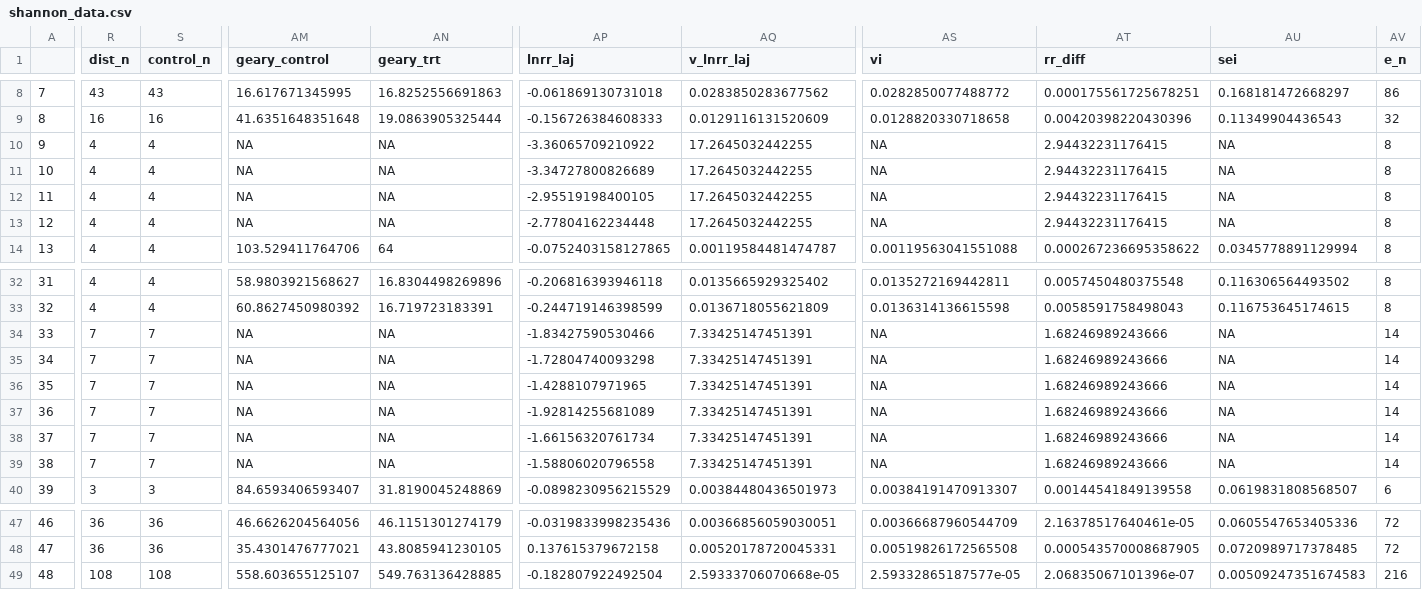
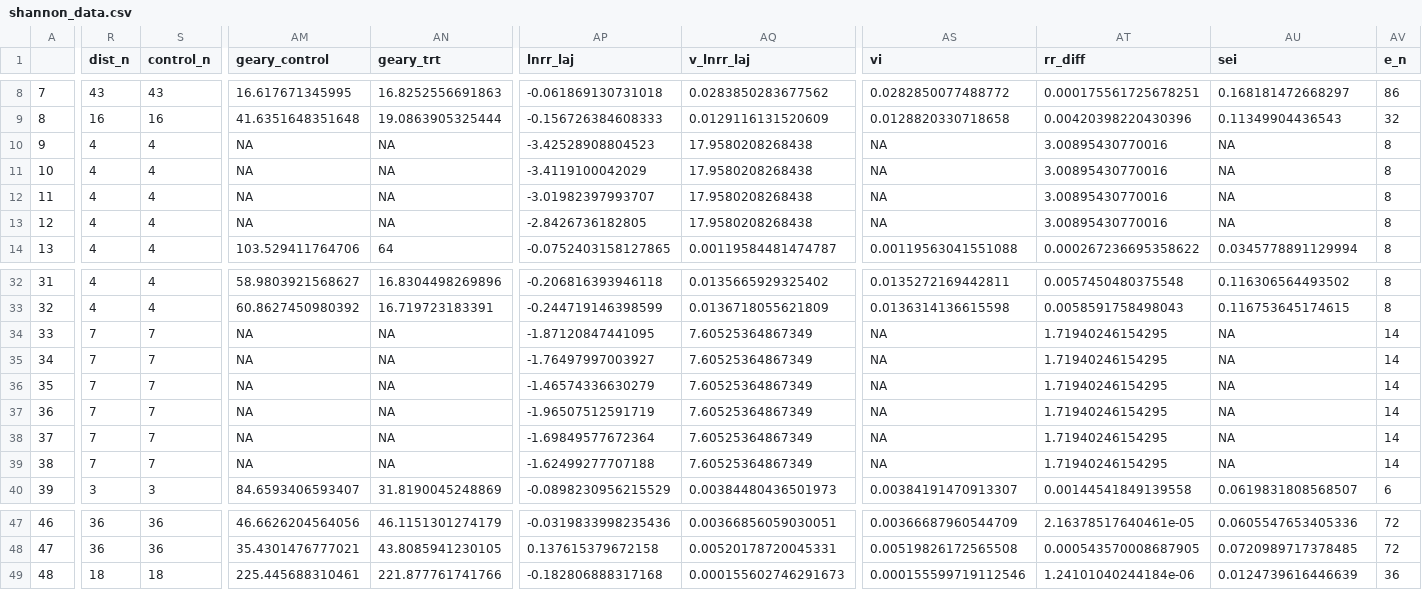
Before and after one commit to phil-martin-research/precip_changes_soil_fauna, a CSV file: data/shannon_data.csv, drawn as a sheet; only a part is shown, gaps mark what is left out; the diff covers the shown part only; the diff names each change by its address in the sheet, - before the commit and + after, or states it on an @@ line.

```diff
--- a/data/shannon_data.csv
+++ b/data/shannon_data.csv
-AP10 (lnrr_laj): -3.36065709210922
+AP10 (lnrr_laj): -3.42528908804523
-AQ10:AQ13 (v_lnrr_laj): 17.2645032442255
+AQ10:AQ13 (v_lnrr_laj): 17.9580208268438
-AT10:AT13 (rr_diff): 2.94432231176415
+AT10:AT13 (rr_diff): 3.00895430770016
-AP11 (lnrr_laj): -3.34727800826689
+AP11 (lnrr_laj): -3.4119100042029
-AP12 (lnrr_laj): -2.95519198400105
+AP12 (lnrr_laj): -3.01982397993707
-AP13 (lnrr_laj): -2.77804162234448
+AP13 (lnrr_laj): -2.8426736182805
-AP34 (lnrr_laj): -1.83427590530466
+AP34 (lnrr_laj): -1.87120847441095
-AQ34:AQ39 (v_lnrr_laj): 7.33425147451391
+AQ34:AQ39 (v_lnrr_laj): 7.60525364867349
-AT34:AT39 (rr_diff): 1.68246989243666
+AT34:AT39 (rr_diff): 1.71940246154295
-AP35 (lnrr_laj): -1.72804740093298
+AP35 (lnrr_laj): -1.76497997003927
-AP36 (lnrr_laj): -1.4288107971965
+AP36 (lnrr_laj): -1.46574336630279
-AP37 (lnrr_laj): -1.92814255681089
+AP37 (lnrr_laj): -1.96507512591719
-AP38 (lnrr_laj): -1.66156320761734
+AP38 (lnrr_laj): -1.69849577672364
-AP39 (lnrr_laj): -1.58806020796558
+AP39 (lnrr_laj): -1.62499277707188
-R49 (dist_n): 108
+R49 (dist_n): 18
-S49 (control_n): 108
+S49 (control_n): 18
-AM49 (geary_control): 558.603655125107
+AM49 (geary_control): 225.445688310461
-AN49 (geary_trt): 549.763136428885
+AN49 (geary_trt): 221.877761741766
-AP49 (lnrr_laj): -0.182807922492504
+AP49 (lnrr_laj): -0.182806888317168
-AQ49 (v_lnrr_laj): 2.59333706070668e-05
+AQ49 (v_lnrr_laj): 0.000155602746291673
-AS49 (vi): 2.59332865187577e-05
+AS49 (vi): 0.000155599719112546
-AT49 (rr_diff): 2.06835067101396e-07
+AT49 (rr_diff): 1.24101040244184e-06
-AU49 (sei): 0.00509247351674583
+AU49 (sei): 0.0124739616446639
-AV49 (e_n): 216
+AV49 (e_n): 36
```
Also changed, not shown: 2 edited cells elsewhere in this file, data/abundance_data.csv, data/abundance_inc_data.csv, 34 other files.
